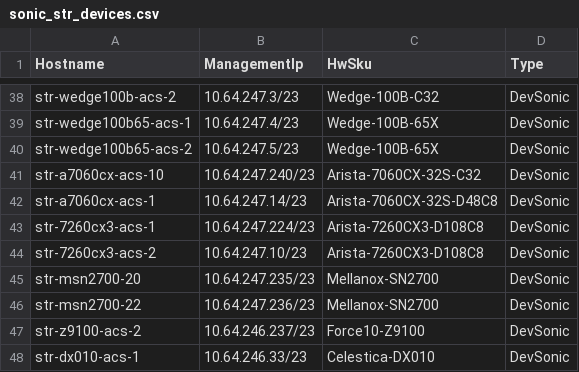
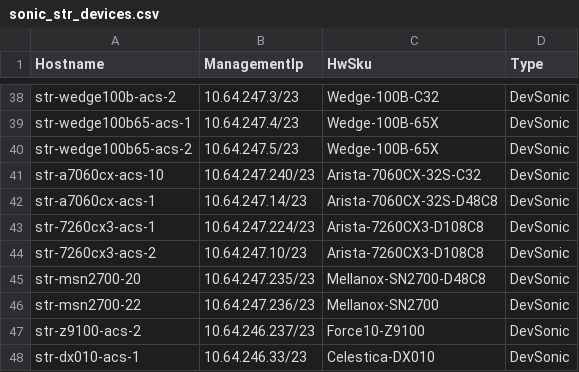
Before and after one commit to neethajohn/sonic-mgmt, a CSV file: ansible/files/sonic_str_devices.csv, drawn as a sheet; only a part is shown, gaps mark what is left out.

```diff
--- a/ansible/files/sonic_str_devices.csv
+++ b/ansible/files/sonic_str_devices.csv
@@ -44,3 +44,3 @@ str-7260cx3-acs-1,10.64.247.224/23,Arista-7260CX3-D108C8,DevSonic
 str-7260cx3-acs-2,10.64.247.10/23,Arista-7260CX3-D108C8,DevSonic
-str-msn2700-20,10.64.247.235/23,Mellanox-SN2700,DevSonic
+str-msn2700-20,10.64.247.235/23,Mellanox-SN2700-D48C8,DevSonic
 str-msn2700-22,10.64.247.236/23,Mellanox-SN2700,DevSonic
```
Also changed, not shown: ansible/files/sonic_str_links.csv, 2 other files.
